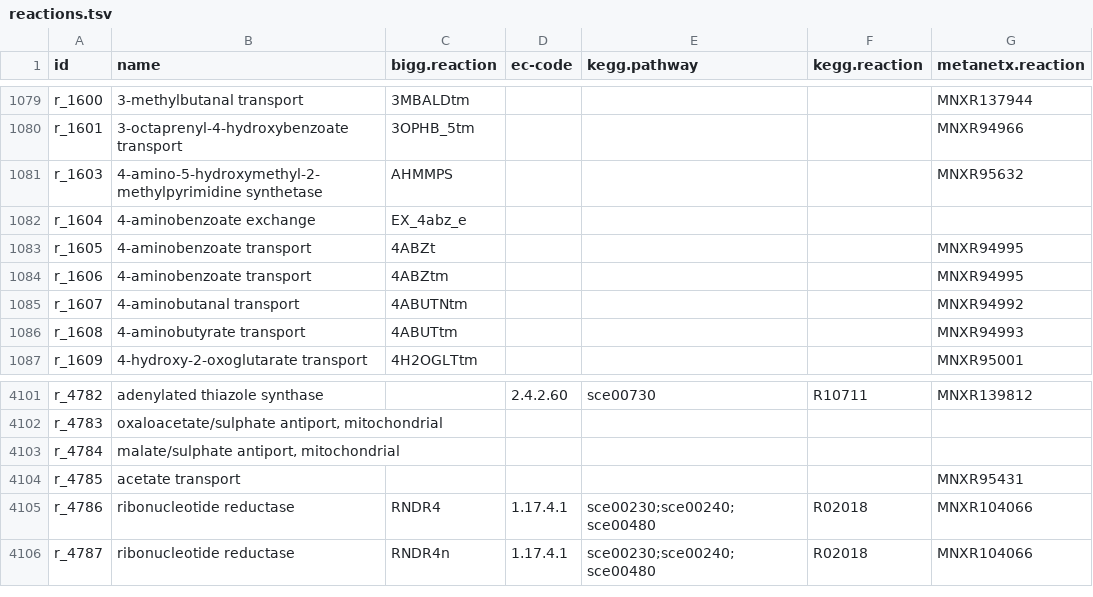
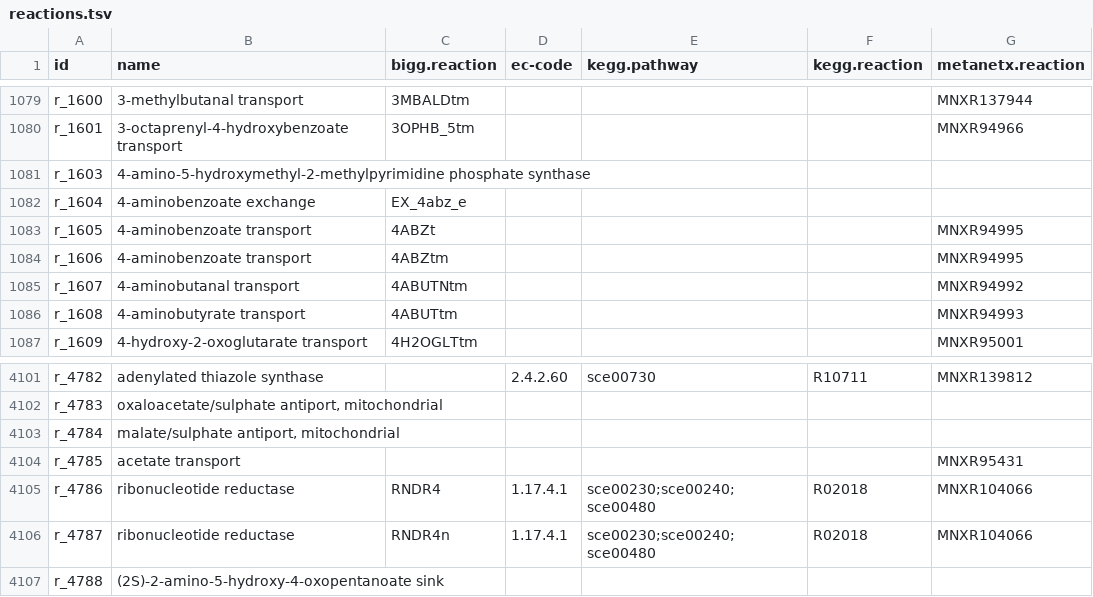
Before and after one commit to SysBioChalmers/yeast-GEM, a TSV file: model/reactions.tsv, drawn as a sheet; only a part is shown, gaps mark what is left out.

```diff
--- a/model/reactions.tsv
+++ b/model/reactions.tsv
@@ -1080,3 +1080,3 @@ r_1600	3-methylbutanal transport	3MBALDtm				MNXR137944
 r_1601	3-octaprenyl-4-hydroxybenzoate transport	3OPHB_5tm				MNXR94966
-r_1603	4-amino-5-hydroxymethyl-2-methylpyrimidine synthetase	AHMMPS				MNXR95632
+r_1603	4-amino-5-hydroxymethyl-2-methylpyrimidine phosphate synthase					
 r_1604	4-aminobenzoate exchange	EX_4abz_e				
@@ -4106 +4106,2 @@ r_4786	ribonucleotide reductase	RNDR4	1.17.4.1	sce00230;sce00240;sce00480	R02018
 r_4787	ribonucleotide reductase	RNDR4n	1.17.4.1	sce00230;sce00240;sce00480	R02018	MNXR104066
+r_4788	(2S)-2-amino-5-hydroxy-4-oxopentanoate sink					
```
Also changed, not shown: data/databases/model_metDeltaG.tsv, data/databases/model_rxnDeltaG.tsv, 4 other files.
